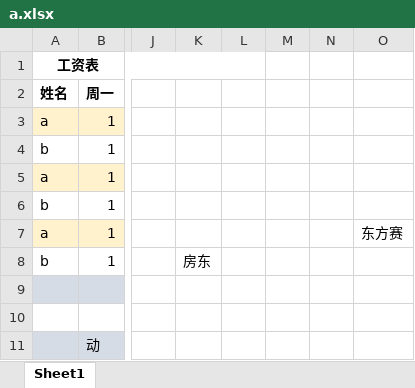
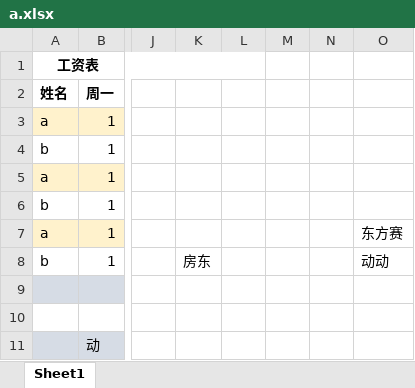
Before and after one commit to hlwhsunshine/learngit, an Excel workbook: a.xlsx, sheet Sheet1, drawn as a sheet; only a part is shown, gaps mark what is left out; values as stored, in another font and other column widths than the file's, no borders; the diff names each change by its address in the sheet, - before the commit and + after, or states it on an @@ line.

Commit message:
啦啦啦

```diff
--- a/a.xlsx (sheet Sheet1)
+++ b/a.xlsx (sheet Sheet1)
-O8: (empty)
+O8: 动动
```
